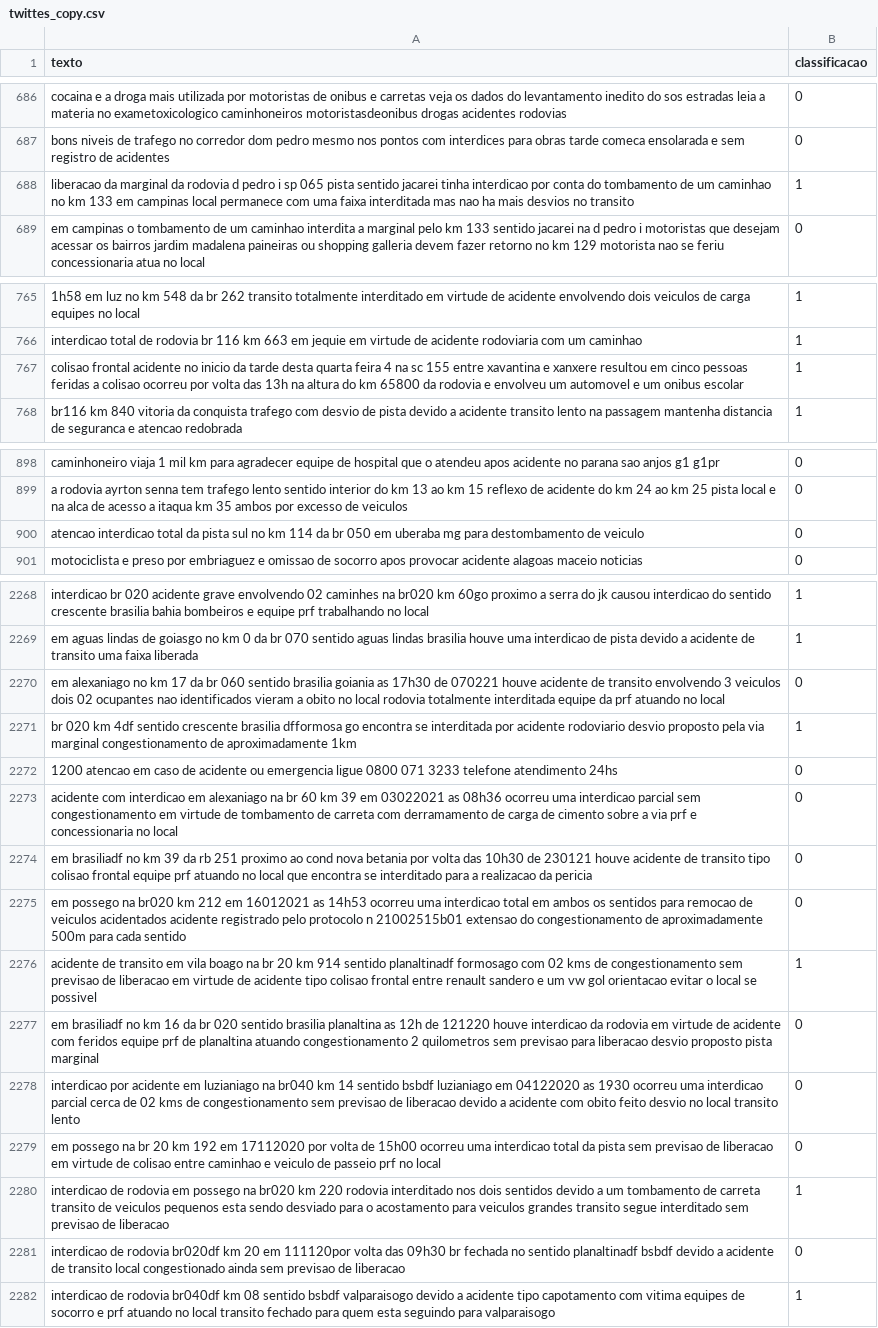
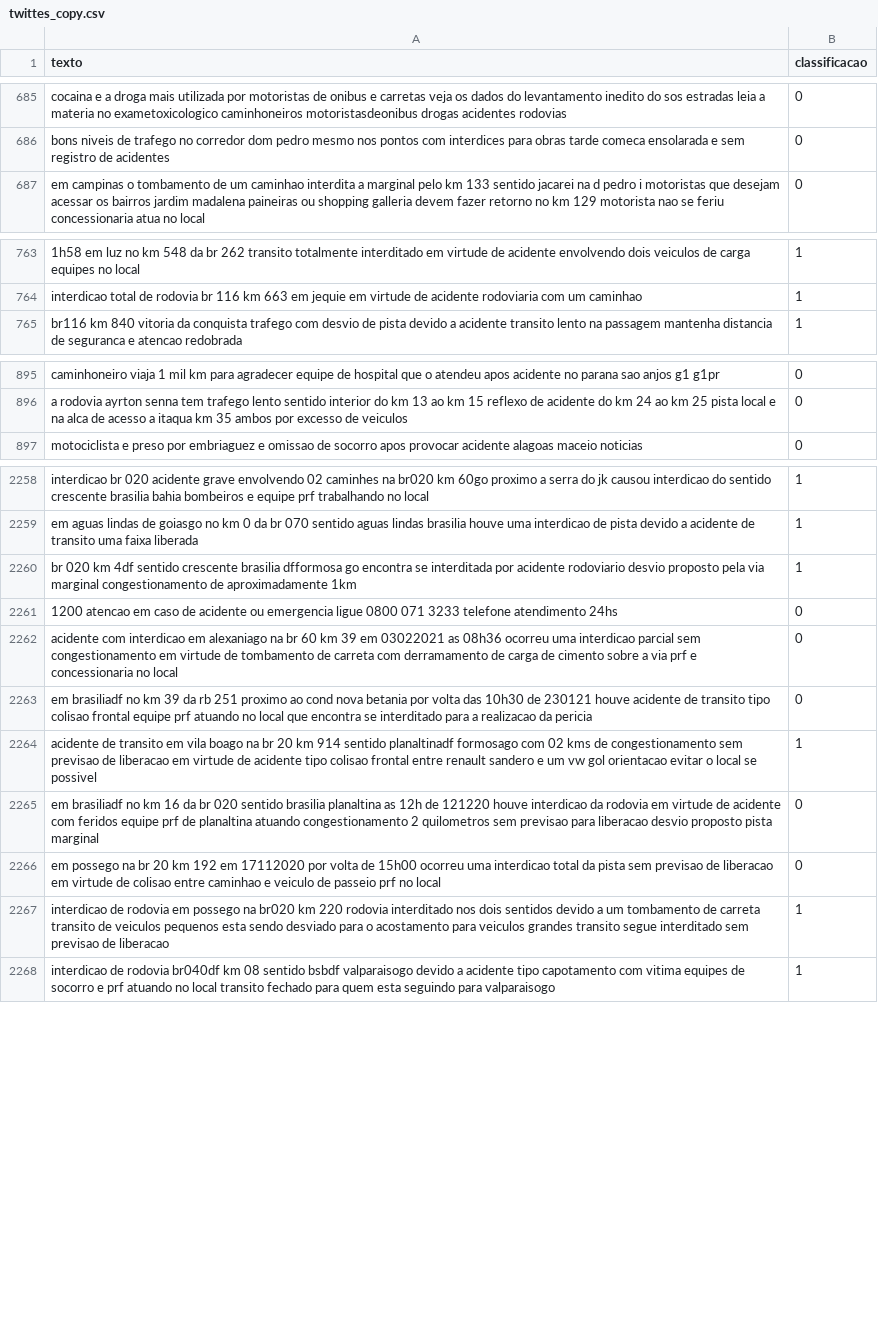
Before and after one commit to samuelcomputacao/trafego-seguro, a CSV file: resources/twittes_copy.csv, drawn as a sheet; only a part is shown, gaps mark what is left out; removed rows and columns are numbered as before the commit, all else as after; the diff covers the shown part only; the diff names each change by its address in the sheet, - before the commit and + after, or states it on an @@ line.

```diff
--- a/resources/twittes_copy.csv
+++ b/resources/twittes_copy.csv
-row 688: liberacao da marginal da rodovia d pedro i sp 065 pista sentido jacarei tinha interdicao por conta do tombamento de um caminhao no km 133 em campinas local permanece com uma faixa interditada mas nao ha mais desvios no transito | 1
-row 767: colisao frontal acidente no inicio da tarde desta quarta feira 4 na sc 155 entre xavantina e xanxere resultou em cinco pessoas feridas a colisao ocorreu por volta das 13h na altura do km 65800 da rodovia e envolveu um automovel e um onibus escolar | 1
-row 900: atencao interdicao total da pista sul no km 114 da br 050 em uberaba mg para destombamento de veiculo | 0
-row 2270: em alexaniago no km 17 da br 060 sentido brasilia goiania as 17h30 de 070221 houve acidente de transito envolvendo 3 veiculos dois 02 ocupantes nao identificados vieram a obito no local rodovia totalmente interditada equipe da prf atuando no local | 0
-row 2275: em possego na br020 km 212 em 16012021 as 14h53 ocorreu uma interdicao total em ambos os sentidos para remocao de veiculos acidentados acidente registrado pelo protocolo n 21002515b01 extensao do congestionamento de aproximadamente 500m para cada sentido | 0
-row 2278: interdicao por acidente em luzianiago na br040 km 14 sentido bsbdf luzianiago em 04122020 as 1930 ocorreu uma interdicao parcial cerca de 02 kms de congestionamento sem previsao de liberacao devido a acidente com obito feito desvio no local transito lento | 0
-row 2281: interdicao de rodovia br020df km 20 em 111120por volta das 09h30 br fechada no sentido planaltinadf bsbdf devido a acidente de transito local congestionado ainda sem previsao de liberacao | 0
```
Also changed, not shown: 18 added rows and 11 removed rows elsewhere in this file.
